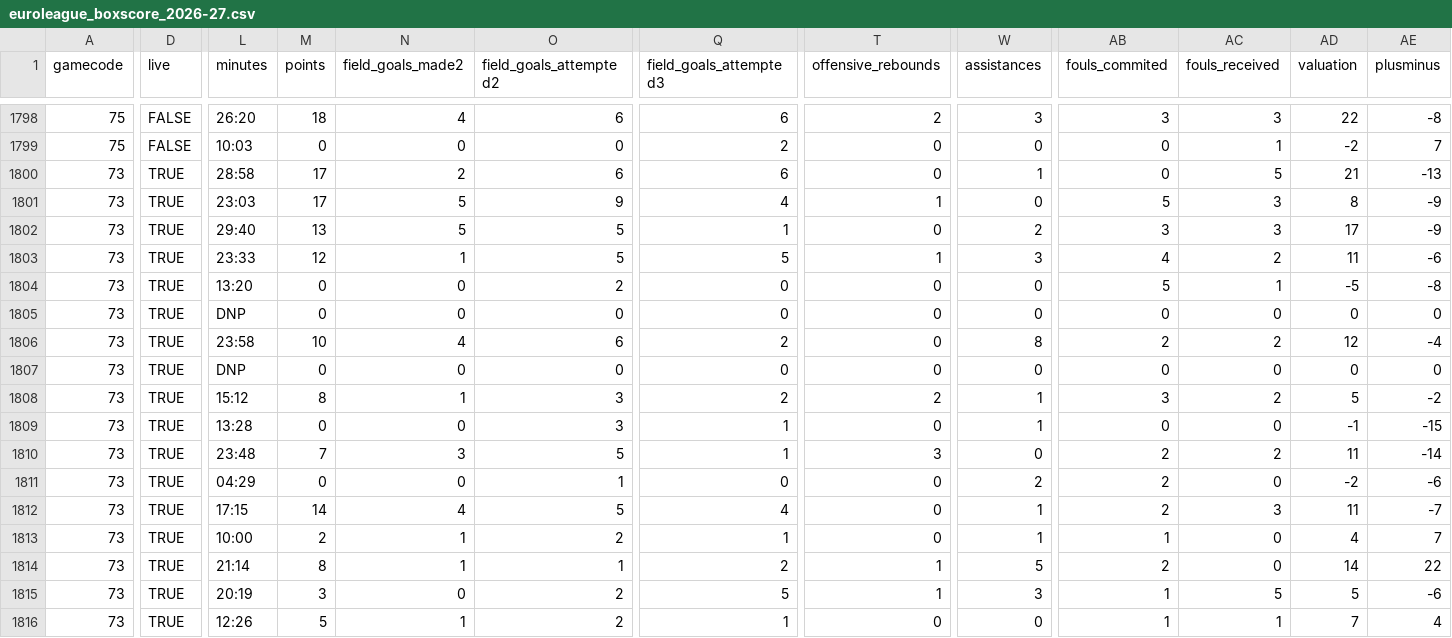
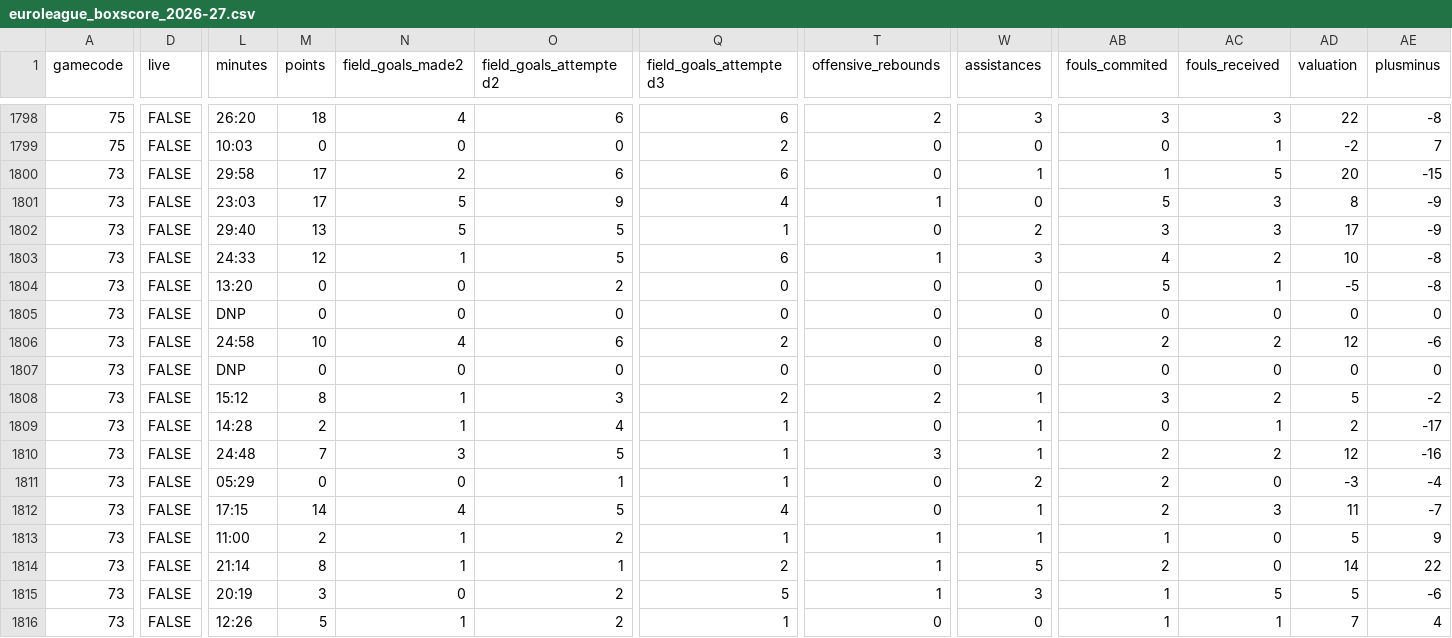
Before and after one commit to IvoVillanueva/EUROLIGAS, a CSV file: data/euroleague_boxscore_2026-27.csv, drawn as a sheet; only a part is shown, gaps mark what is left out; the diff covers the shown part only; the diff names each change by its address in the sheet, - before the commit and + after, or states it on an @@ line.

```diff
--- a/data/euroleague_boxscore_2026-27.csv
+++ b/data/euroleague_boxscore_2026-27.csv
-D1800:D1816 (live): TRUE
+D1800:D1816 (live): FALSE
-L1800 (minutes): 28:58
+L1800 (minutes): 29:58
-AB1800 (fouls_commited): 0
+AB1800 (fouls_commited): 1
-AD1800 (valuation): 21
+AD1800 (valuation): 20
-AE1800 (plusminus): -13
+AE1800 (plusminus): -15
-L1803 (minutes): 23:33
+L1803 (minutes): 24:33
-Q1803 (field_goals_attempted3): 5
+Q1803 (field_goals_attempted3): 6
-AD1803 (valuation): 11
+AD1803 (valuation): 10
-AE1803 (plusminus): -6
+AE1803 (plusminus): -8
-L1806 (minutes): 23:58
+L1806 (minutes): 24:58
-AE1806 (plusminus): -4
+AE1806 (plusminus): -6
-L1809 (minutes): 13:28
+L1809 (minutes): 14:28
-M1809 (points): 0
+M1809 (points): 2
-N1809 (field_goals_made2): 0
+N1809 (field_goals_made2): 1
-O1809 (field_goals_attempted2): 3
+O1809 (field_goals_attempted2): 4
-AC1809 (fouls_received): 0
+AC1809 (fouls_received): 1
-AD1809 (valuation): -1
+AD1809 (valuation): 2
-AE1809 (plusminus): -15
+AE1809 (plusminus): -17
-L1810 (minutes): 23:48
+L1810 (minutes): 24:48
-W1810 (assistances): 0
+W1810 (assistances): 1
-AD1810 (valuation): 11
+AD1810 (valuation): 12
-AE1810 (plusminus): -14
+AE1810 (plusminus): -16
-L1811 (minutes): 04:29
+L1811 (minutes): 05:29
-Q1811 (field_goals_attempted3): 0
+Q1811 (field_goals_attempted3): 1
-AD1811 (valuation): -2
+AD1811 (valuation): -3
-AE1811 (plusminus): -6
+AE1811 (plusminus): -4
-L1813 (minutes): 10:00
+L1813 (minutes): 11:00
-T1813 (offensive_rebounds): 0
+T1813 (offensive_rebounds): 1
-AD1813 (valuation): 4
+AD1813 (valuation): 5
-AE1813 (plusminus): 7
+AE1813 (plusminus): 9
```
Also changed, not shown: 25 edited cells elsewhere in this file, 2 other files.
